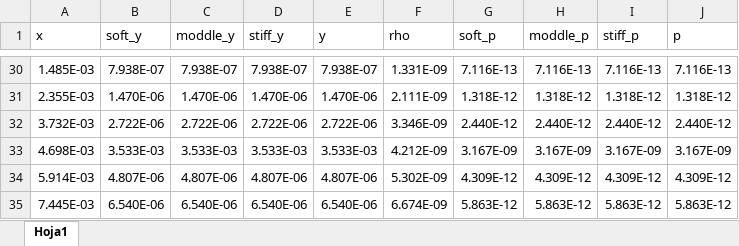
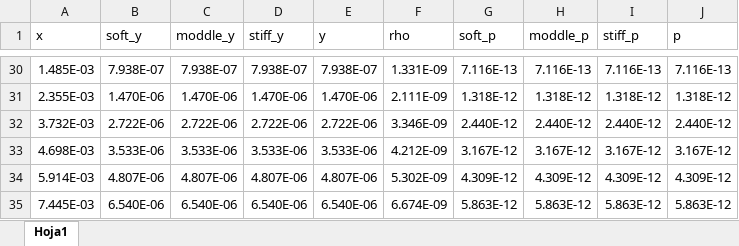
Before and after one commit to Diego-gt-phys/TFG, an Excel workbook: eos/data.xlsx, sheet Hoja1, drawn as a sheet; only a part is shown, gaps mark what is left out; values as stored, in another font and other column widths than the file's, no borders; the diff names each change by its address in the sheet, - before the commit and + after, or states it on an @@ line.

Commit message:
Found the conflicting points
It seems that the data point with index 33 was really wrong but the one on 59 is intentional as it is found on the tables. Idk what this meas so lets roll

```diff
--- a/eos/data.xlsx (sheet Hoja1)
+++ b/eos/data.xlsx (sheet Hoja1)
-B33 (soft_y): 3.533E-03
+B33 (soft_y): 3.533E-06
-C33 (moddle_y): 3.533E-03
+C33 (moddle_y): 3.533E-06
-D33 (stiff_y): 3.533E-03
+D33 (stiff_y): 3.533E-06
-E33 (y): 3.533E-03
+E33 (y): 3.533E-06
-G33 (soft_p): 3.167E-09
+G33 (soft_p): 3.167E-12
-H33 (moddle_p): 3.167E-09
+H33 (moddle_p): 3.167E-12
-I33 (stiff_p): 3.167E-09
+I33 (stiff_p): 3.167E-12
-J33 (p): 3.167E-09
+J33 (p): 3.167E-12
```
Also changed, not shown: eos/middle.xlsx, eos/soft.xlsx, 2 other files.
